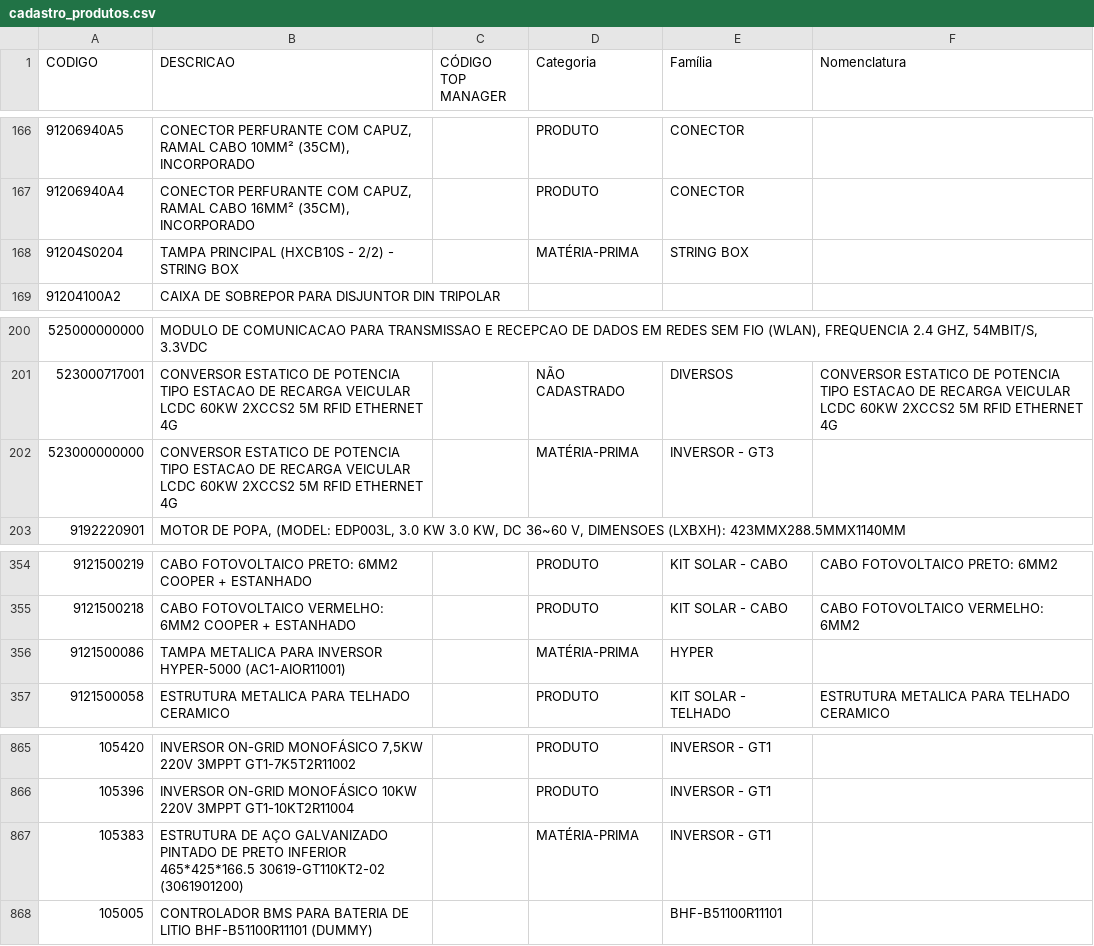
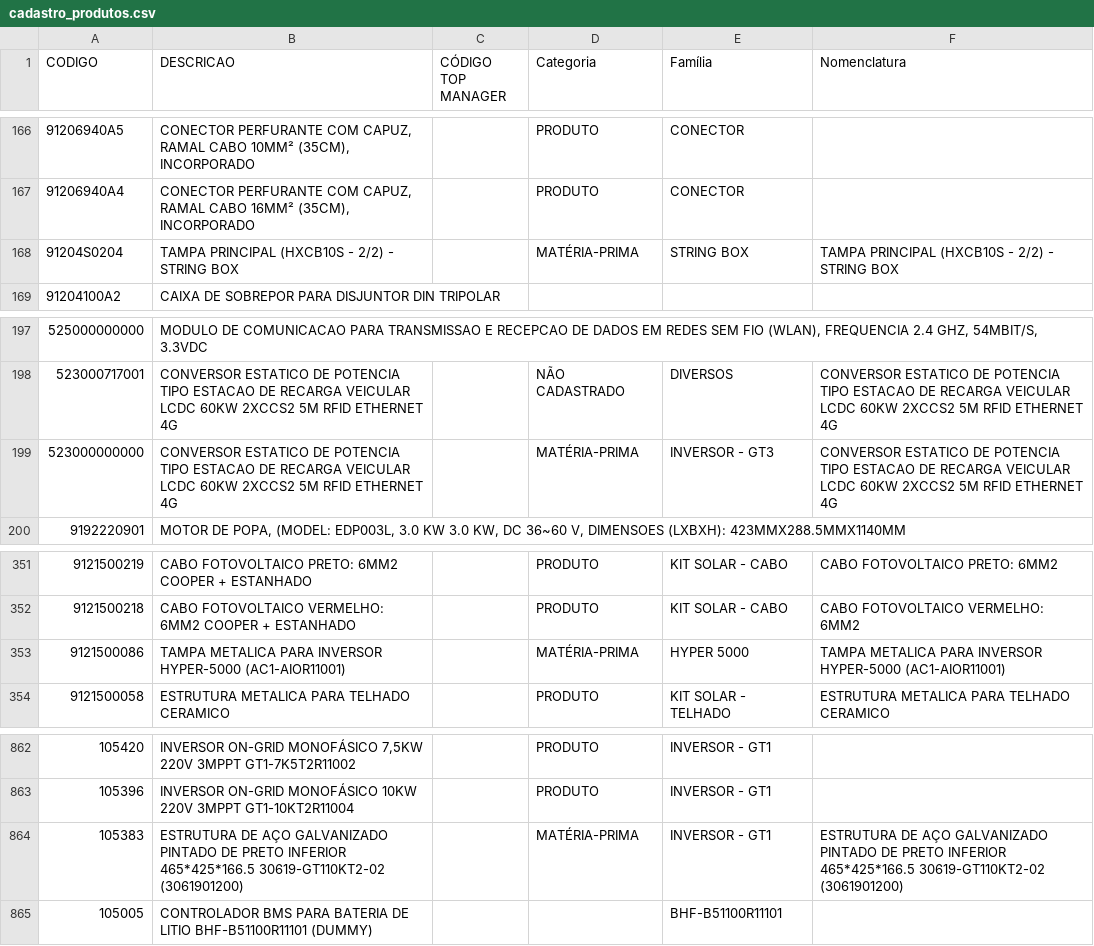
Before and after one commit to smlivoltek/livoltek, a CSV file: data/cadastro_produtos.csv, drawn as a sheet; only a part is shown, gaps mark what is left out; addresses are those after the commit; the diff covers the shown part only; the diff names each change by its address in the sheet, - before the commit and + after, or states it on an @@ line.

```diff
--- a/data/cadastro_produtos.csv
+++ b/data/cadastro_produtos.csv
-F168 (Nomenclatura): (empty)
+F168 (Nomenclatura): TAMPA PRINCIPAL (HXCB10S - 2/2) - STRING BOX
-F199 (Nomenclatura): (empty)
+F199 (Nomenclatura): CONVERSOR ESTATICO DE POTENCIA TIPO ESTACAO DE RECARGA VEICULAR LCDC 60KW 2XCCS2 5M RFID ETHERNET 4G
-E353 (Família): HYPER
+E353 (Família): HYPER 5000
-F353 (Nomenclatura): (empty)
+F353 (Nomenclatura): TAMPA METALICA PARA INVERSOR HYPER-5000 (AC1-AIOR11001)
-F864 (Nomenclatura): (empty)
+F864 (Nomenclatura): ESTRUTURA DE AÇO GALVANIZADO PINTADO DE PRETO INFERIOR 465*425*166.5 30619-GT110KT2-02 (3061901200)
```
Also changed, not shown: 3 removed rows and 12 edited cells elsewhere in this file.
